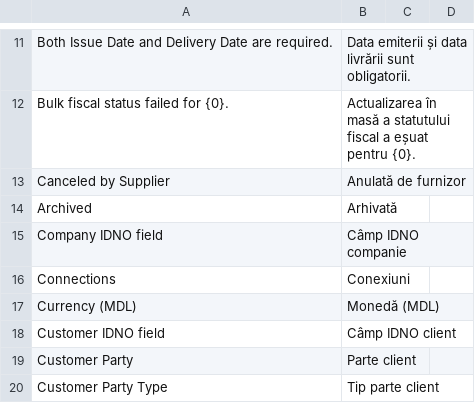
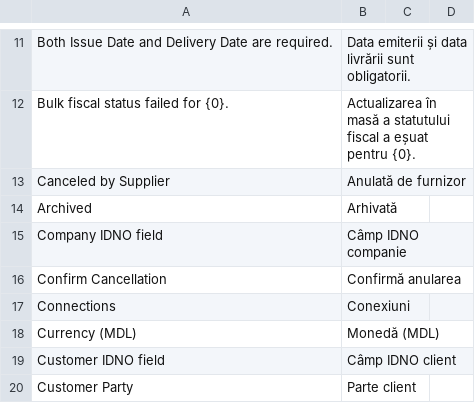
Before and after one commit to evghenin/erpnext_moldova_efactura, a CSV file: erpnext_moldova_efactura/translations/ro.csv, drawn as a sheet; only a part is shown, gaps mark what is left out; the shorter side is filled out with more unchanged rows; the diff names each change by its address in the sheet, - before the commit and + after, or states it on an @@ line.

```diff
--- a/erpnext_moldova_efactura/translations/ro.csv
+++ b/erpnext_moldova_efactura/translations/ro.csv
+row 16: Confirm Cancellation | Confirmă anularea
```
Also changed, not shown: erpnext_moldova_efactura/translations/ru.csv, 10 other files.
